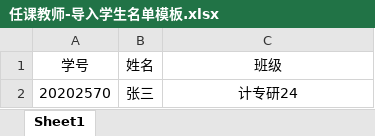
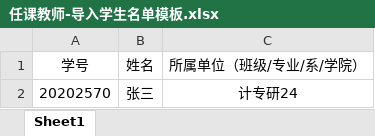
Before and after one commit to liuyangjuncong20202570/ktzx-smart, an Excel workbook: public/file/任课教师-导入学生名单模板.xlsx, sheet Sheet1, drawn as a sheet; values as stored, in another font and other column widths than the file's, no borders; the diff names each change by its address in the sheet, - before the commit and + after, or states it on an @@ line.

```diff
--- a/public/file/任课教师-导入学生名单模板.xlsx (sheet Sheet1)
+++ b/public/file/任课教师-导入学生名单模板.xlsx (sheet Sheet1)
-C1: 班级
+C1: 所属单位（班级/专业/系/学院）
```
Also changed, not shown: public/file/人员管理-导入人员模板.xlsx, 2 other files.
